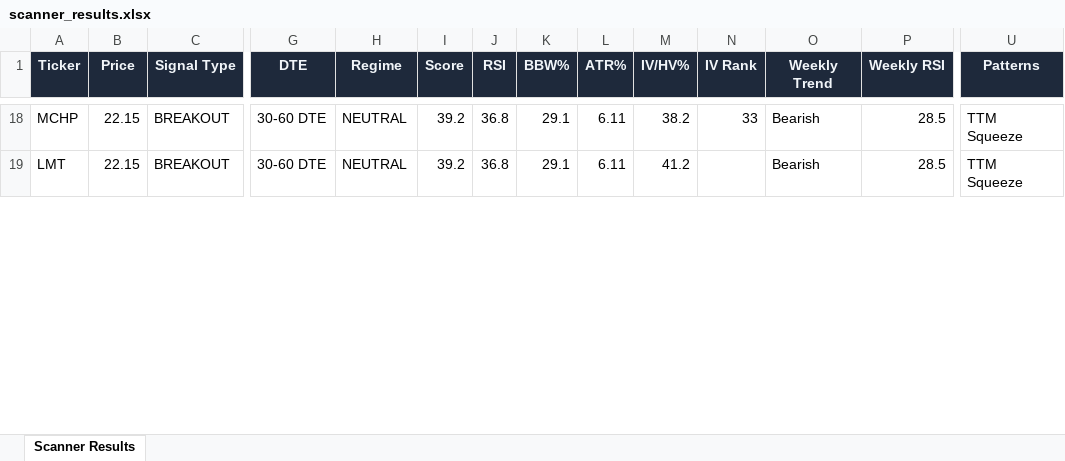
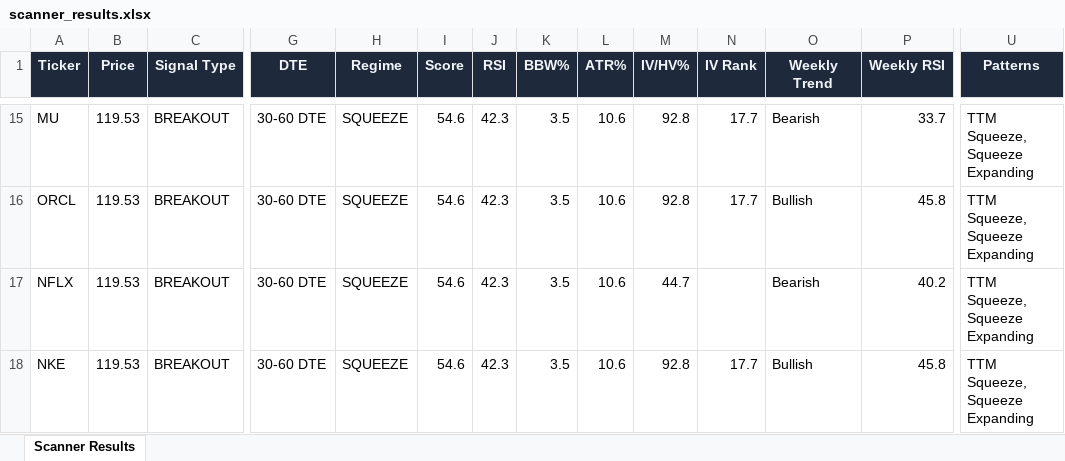
Before and after one commit to 6000rr4n/BM-screener, an Excel workbook: output/scanner_results.xlsx, sheet Scanner Results, drawn as a sheet; only a part is shown, gaps mark what is left out; values as stored, in another font and other column widths than the file's, no borders; addresses are those after the commit; rows hold the shown columns only; the diff covers the shown part only; the diff names each change by its address in the sheet, - before the commit and + after, or states it on an @@ line.

```diff
--- a/output/scanner_results.xlsx (sheet Scanner Results)
+++ b/output/scanner_results.xlsx (sheet Scanner Results)
-A15 (Ticker): MCHP
+A15 (Ticker): MU
-B15 (Price): 22.15
+B15 (Price): 119.53
-H15 (Regime): NEUTRAL
+H15 (Regime): SQUEEZE
-I15 (Score): 39.2
+I15 (Score): 54.6
-J15 (RSI): 36.8
+J15 (RSI): 42.3
-K15 (BBW%): 29.1
+K15 (BBW%): 3.5
-L15 (ATR%): 6.11
+L15 (ATR%): 10.6
-M15 (IV/HV%): 38.2
+M15 (IV/HV%): 92.8
-N15 (IV Rank): 33
+N15 (IV Rank): 17.7
-P15 (Weekly RSI): 28.5
+P15 (Weekly RSI): 33.7
-U15 (Patterns): TTM Squeeze
+U15 (Patterns): TTM Squeeze, Squeeze Expanding
+row 16: ORCL | 119.53 | BREAKOUT | 30-60 DTE | SQUEEZE | 54.6 | 42.3 | 3.5 | 10.6 | 92.8 | 17.7 | Bullish | 45.8 | TTM Squeeze, Squeeze Expanding
-A17 (Ticker): LMT
+A17 (Ticker): NFLX
-B17 (Price): 22.15
+B17 (Price): 119.53
-H17 (Regime): NEUTRAL
+H17 (Regime): SQUEEZE
-I17 (Score): 39.2
+I17 (Score): 54.6
-J17 (RSI): 36.8
+J17 (RSI): 42.3
-K17 (BBW%): 29.1
+K17 (BBW%): 3.5
-L17 (ATR%): 6.11
+L17 (ATR%): 10.6
-M17 (IV/HV%): 41.2
+M17 (IV/HV%): 44.7
-P17 (Weekly RSI): 28.5
+P17 (Weekly RSI): 40.2
-U17 (Patterns): TTM Squeeze
+U17 (Patterns): TTM Squeeze, Squeeze Expanding
+row 18: NKE | 119.53 | BREAKOUT | 30-60 DTE | SQUEEZE | 54.6 | 42.3 | 3.5 | 10.6 | 92.8 | 17.7 | Bullish | 45.8 | TTM Squeeze, Squeeze Expanding
```
Also changed, not shown: 13 added rows, 12 removed rows and 49 edited cells elsewhere in this sheet, 1 other file.
